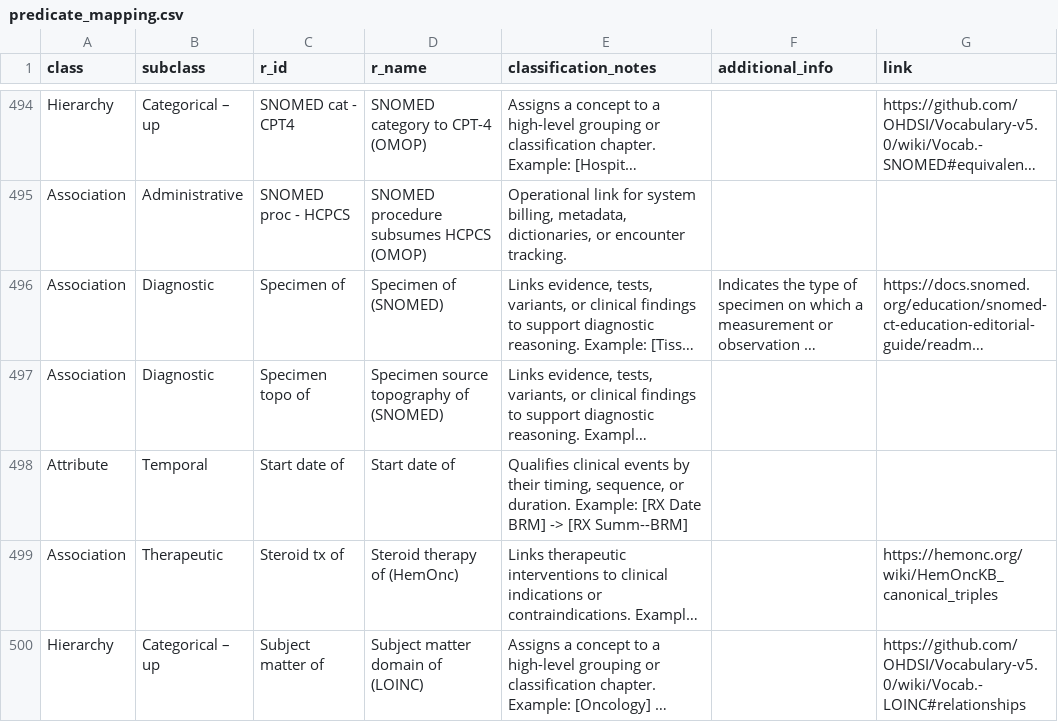
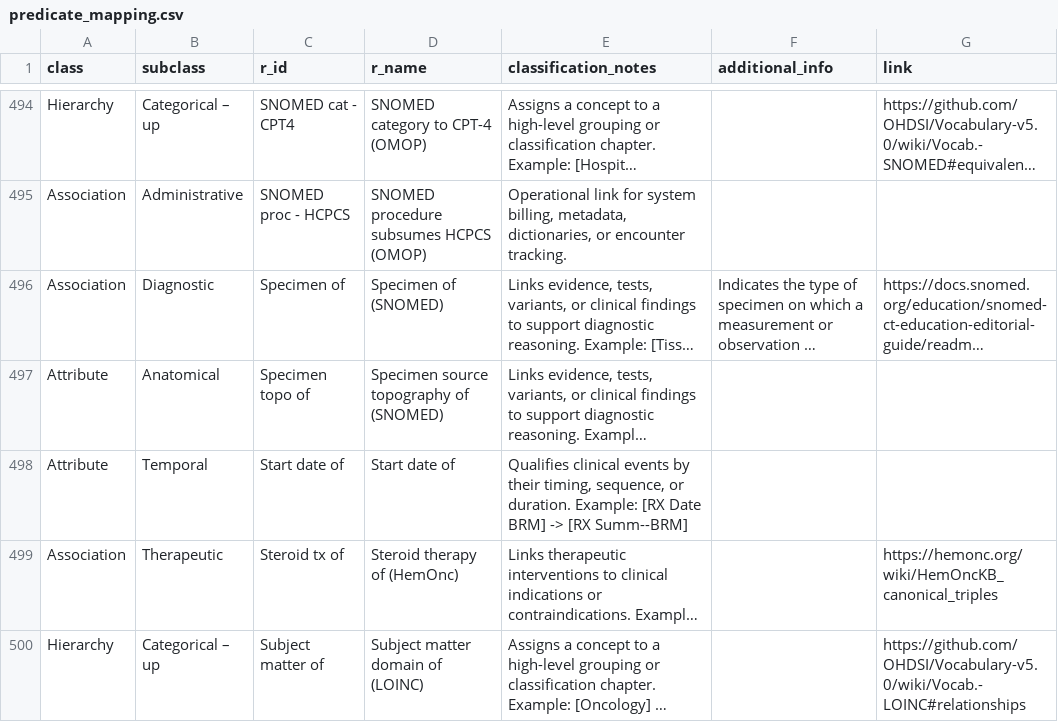
Before and after one commit to AustralianCancerDataNetwork/groundworkers, a CSV file: src/groundworkers/config/predicate_mapping.csv, drawn as a sheet; only a part is shown, gaps mark what is left out; long unchanged cells end in …; the diff covers the shown part only; the diff names each change by its address in the sheet, - before the commit and + after, or states it on an @@ line.

```diff
--- a/src/groundworkers/config/predicate_mapping.csv
+++ b/src/groundworkers/config/predicate_mapping.csv
-A497 (class): Association
+A497 (class): Attribute
-B497 (subclass): Diagnostic
+B497 (subclass): Anatomical
```
Also changed, not shown: 34 edited cells elsewhere in this file, 19 other files.
